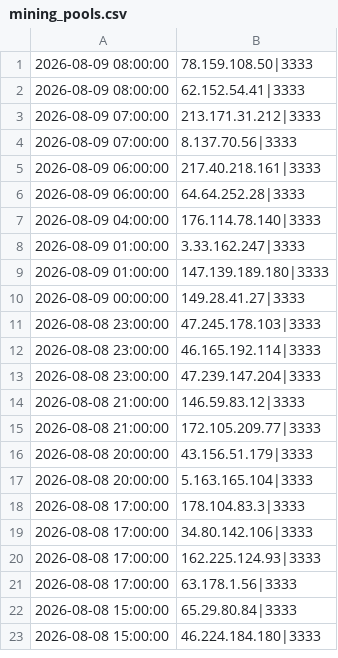
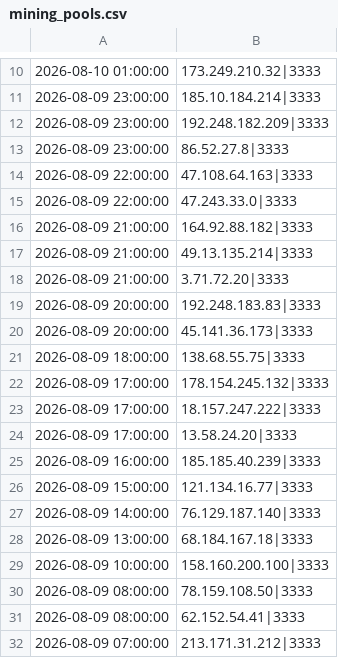
Before and after one commit to vuln000/mining-pool-block-list, a CSV file: mining_pools.csv, drawn as a sheet; only a part is shown, gaps mark what is left out; the shorter side is filled out with more unchanged rows; the diff covers the shown part only; the diff names each change by its address in the sheet, - before the commit and + after, or states it on an @@ line.

```diff
--- a/mining_pools.csv
+++ b/mining_pools.csv
+row 10: 2026-08-10 01:00:00 | 173.249.210.32|3333
+row 11: 2026-08-09 23:00:00 | 185.10.184.214|3333
+row 12: 2026-08-09 23:00:00 | 192.248.182.209|3333
+row 13: 2026-08-09 23:00:00 | 86.52.27.8|3333
+row 14: 2026-08-09 22:00:00 | 47.108.64.163|3333
+row 15: 2026-08-09 22:00:00 | 47.243.33.0|3333
+row 16: 2026-08-09 21:00:00 | 164.92.88.182|3333
+row 17: 2026-08-09 21:00:00 | 49.13.135.214|3333
+row 18: 2026-08-09 21:00:00 | 3.71.72.20|3333
+row 19: 2026-08-09 20:00:00 | 192.248.183.83|3333
+row 20: 2026-08-09 20:00:00 | 45.141.36.173|3333
+row 21: 2026-08-09 18:00:00 | 138.68.55.75|3333
+row 22: 2026-08-09 17:00:00 | 178.154.245.132|3333
+row 23: 2026-08-09 17:00:00 | 18.157.247.222|3333
+row 24: 2026-08-09 17:00:00 | 13.58.24.20|3333
+row 25: 2026-08-09 16:00:00 | 185.185.40.239|3333
+row 26: 2026-08-09 15:00:00 | 121.134.16.77|3333
+row 27: 2026-08-09 14:00:00 | 76.129.187.140|3333
+row 28: 2026-08-09 13:00:00 | 68.184.167.18|3333
+row 29: 2026-08-09 10:00:00 | 158.160.200.100|3333
```
Also changed, not shown: 9 added rows and 22 removed rows elsewhere in this file.
